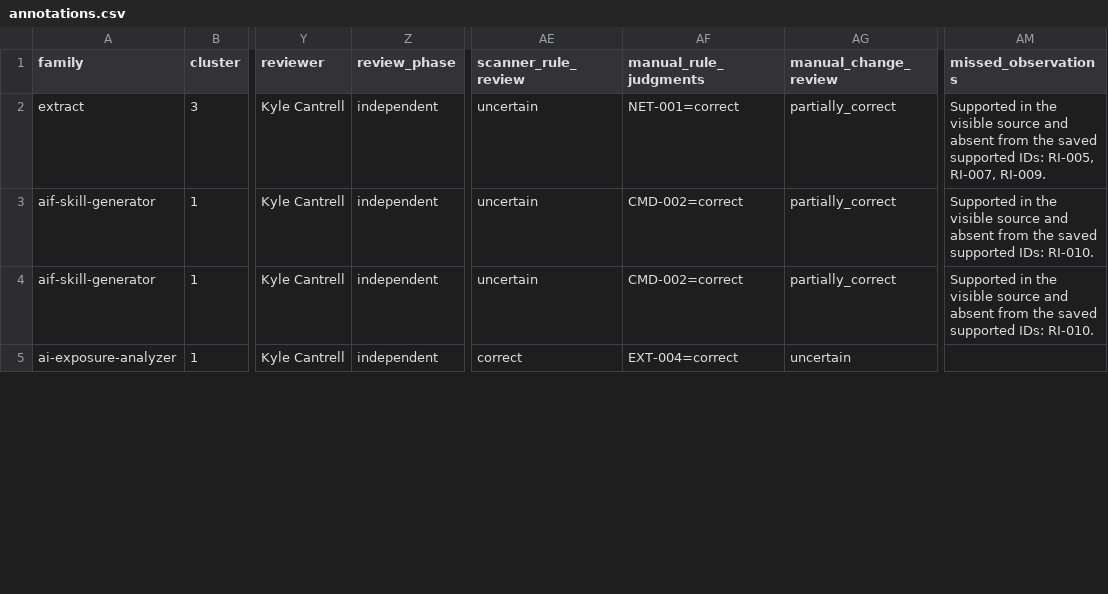
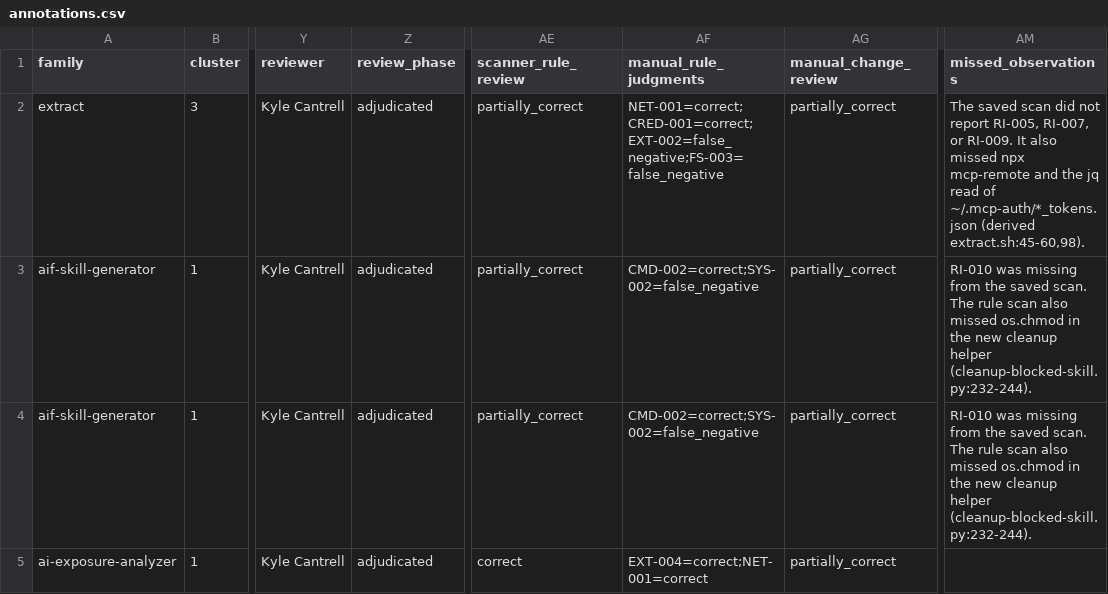
Before and after one commit to umdnp/csc580-project8, a CSV file: notebooks/end_to_end_pipeline/sprint3/results1/manual-review/directed-pairs/annotations.csv, drawn as a sheet; only a part is shown, gaps mark what is left out; the diff covers the shown part only; the diff names each change by its address in the sheet, - before the commit and + after, or states it on an @@ line.

Commit message:
adjudicated reviews for result1

```diff
--- a/notebooks/end_to_end_pipeline/sprint3/results1/manual-review/directed-pairs/annotations.csv
+++ b/notebooks/end_to_end_pipeline/sprint3/results1/manual-review/directed-pairs/annotations.csv
-Z2:Z5 (review_phase): independent
+Z2:Z5 (review_phase): adjudicated
-AE2:AE4 (scanner_rule_review): uncertain
+AE2:AE4 (scanner_rule_review): partially_correct
-AF2 (manual_rule_judgments): NET-001=correct
+AF2 (manual_rule_judgments): NET-001=correct;CRED-001=correct;EXT-002=false_negative;FS-003=false_negative
-AM2 (missed_observations): Supported in the visible source and absent from the saved supported IDs: RI-005, RI-007, RI-009.
+AM2 (missed_observations): The saved scan did not report RI-005, RI-007, or RI-009. It also missed npx mcp-remote and the jq read of ~/.mcp-auth/*_tokens.json (derived extract.sh:45-60,98).
-AF3:AF4 (manual_rule_judgments): CMD-002=correct
+AF3:AF4 (manual_rule_judgments): CMD-002=correct;SYS-002=false_negative
-AM3:AM4 (missed_observations): Supported in the visible source and absent from the saved supported IDs: RI-010.
+AM3:AM4 (missed_observations): RI-010 was missing from the saved scan. The rule scan also missed os.chmod in the new cleanup helper (cleanup-blocked-skill.py:232-244).
-AF5 (manual_rule_judgments): EXT-004=correct
+AF5 (manual_rule_judgments): EXT-004=correct;NET-001=correct
-AG5 (manual_change_review): uncertain
+AG5 (manual_change_review): partially_correct
```
Also changed, not shown: 65 edited cells elsewhere in this file, notebooks/end_to_end_pipeline/sprint3/results1/manual-review/relationship-pairs/relationship_annotations.csv, 3 other files.
